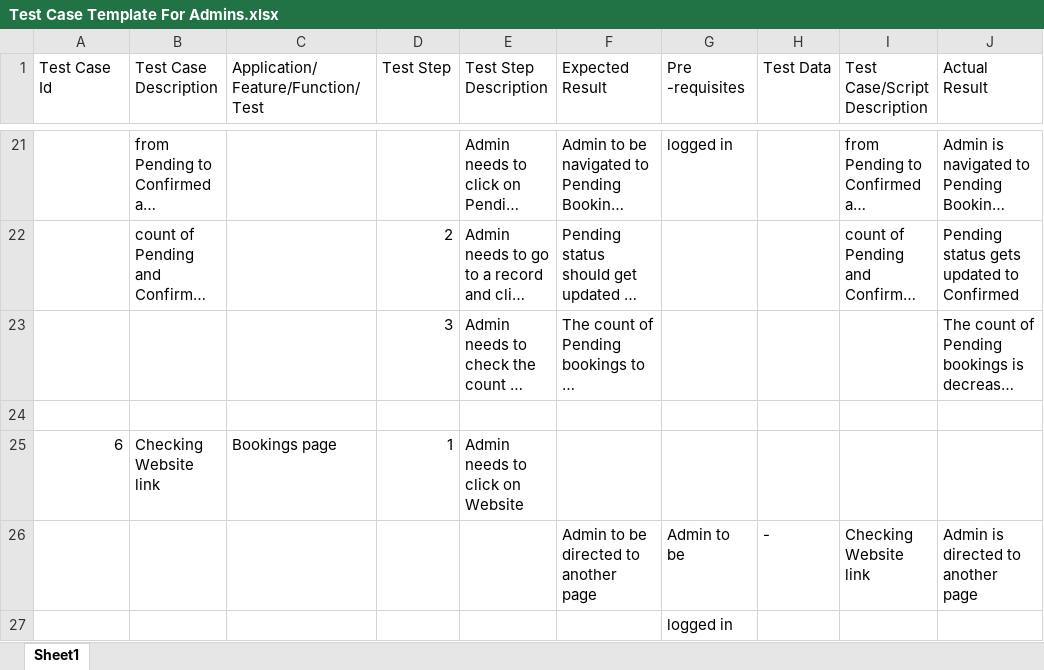
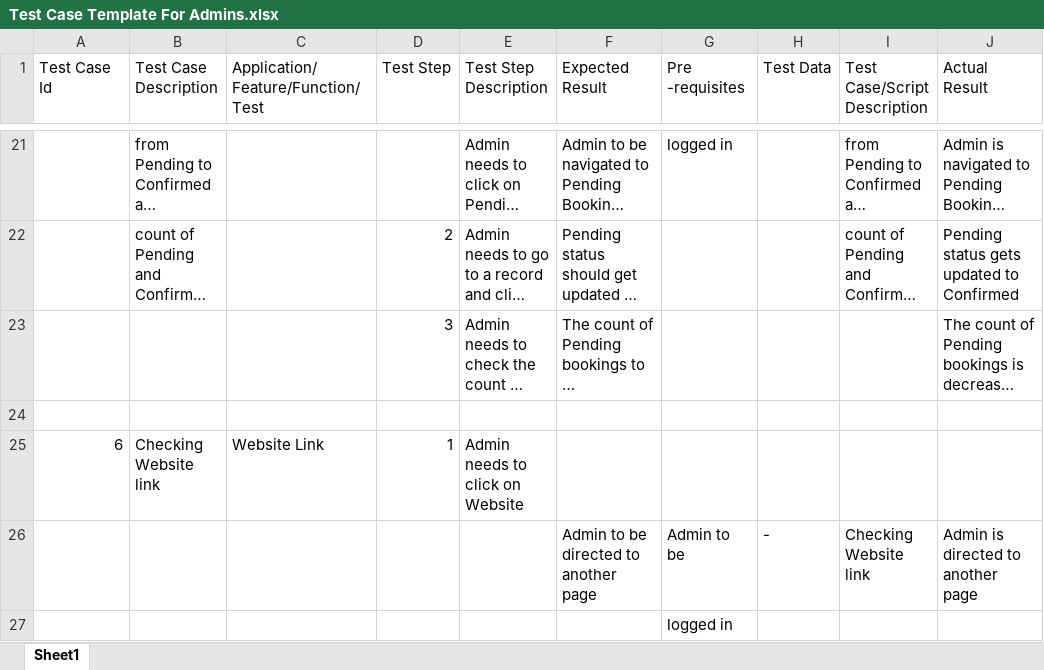
Before and after one commit to prag21/UI-Testing-using-Selenium-WebDriver-and-Cucumber-Framework, an Excel workbook: Test Documents/Test Documents for Admins/Test Case Template For Admins.xlsx, sheet Sheet1, drawn as a sheet; only a part is shown, gaps mark what is left out; long unchanged cells end in …; values as stored, in another font and other column widths than the file's, no borders; charts and pictures not drawn; the diff names each change by its address in the sheet, - before the commit and + after, or states it on an @@ line.

```diff
--- a/Test Documents/Test Documents for Admins/Test Case Template For Admins.xlsx (sheet Sheet1)
+++ b/Test Documents/Test Documents for Admins/Test Case Template For Admins.xlsx (sheet Sheet1)
-C25: Bookings page
+C25: Website Link
```
Also changed, not shown: Test Documents/Test Documents for Customers/Test Design For Customers.xlsx.
